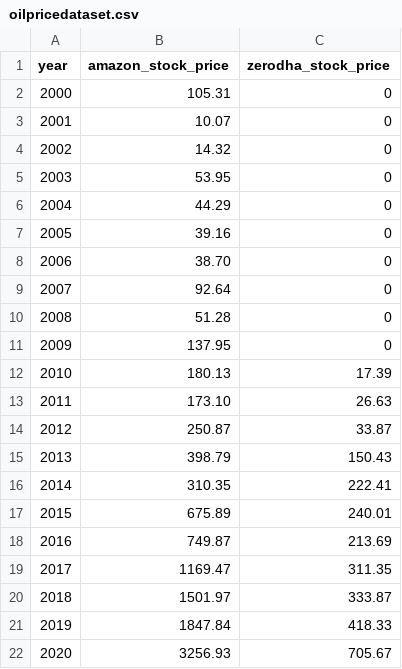
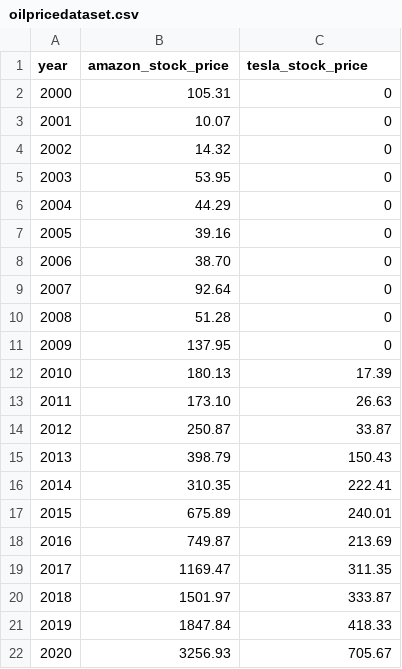
Before and after one commit to aadeshpranesh/DataVisTask6, a CSV file: oilpricedataset.csv, drawn as a sheet.

Commit message:
Update oilpricedataset.csv

```diff
--- a/oilpricedataset.csv
+++ b/oilpricedataset.csv
@@ -1,2 +1,2 @@
-year,amazon_stock_price,zerodha_stock_price
+year,amazon_stock_price,tesla_stock_price
 2000,105.31,0
```
